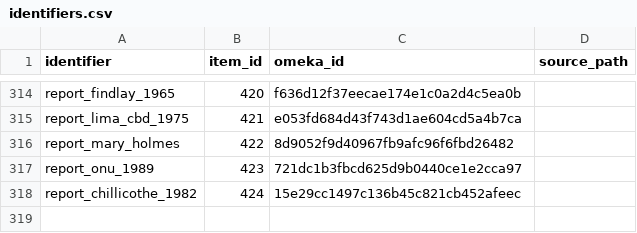
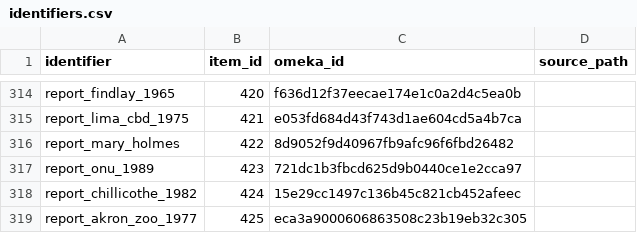
Before and after one commit to baskaufs/bassettassociates, a CSV file: data/identifiers.csv, drawn as a sheet; only a part is shown, gaps mark what is left out; the diff names each change by its address in the sheet, - before the commit and + after, or states it on an @@ line.

```diff
--- a/data/identifiers.csv
+++ b/data/identifiers.csv
+row 319: report_akron_zoo_1977 | 425 | eca3a9000606863508c23b19eb32c305
```
Also changed, not shown: data/items.csv, data/upload.csv.
